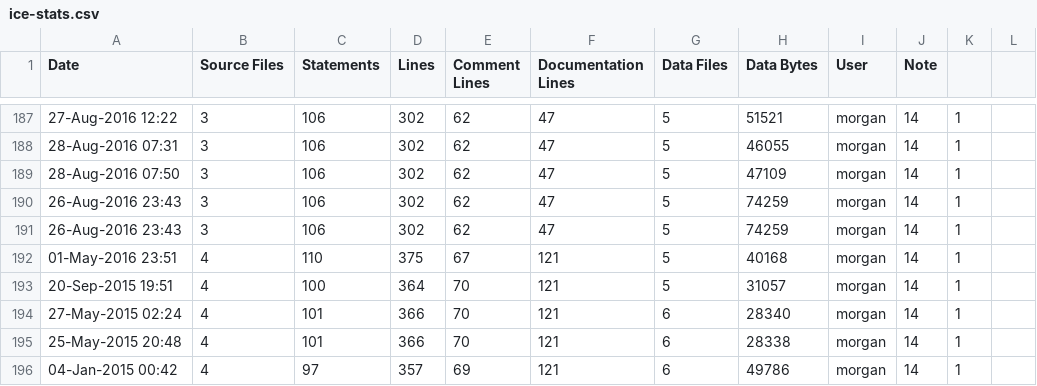
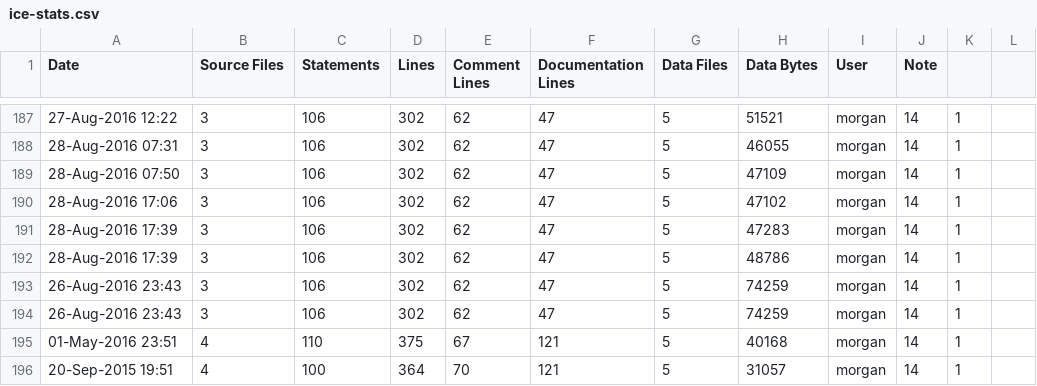
Before and after one commit to RomkoSI/G3D, a CSV file: samples/starter/ice-stats.csv, drawn as a sheet; only a part is shown, gaps mark what is left out; the shorter side is filled out with more unchanged rows.

```diff
--- a/samples/starter/ice-stats.csv
+++ b/samples/starter/ice-stats.csv
@@ -189,2 +189,5 @@ Date,Source Files,Statements,Lines,Comment Lines,Documentation Lines,Data Files,
 28-Aug-2016 07:50,3,106,302,62,47,5,47109,morgan,14,1
+28-Aug-2016 17:06,3,106,302,62,47,5,47102,morgan,14,1
+28-Aug-2016 17:39,3,106,302,62,47,5,47283,morgan,14,1
+28-Aug-2016 17:39,3,106,302,62,47,5,48786,morgan,14,1
 26-Aug-2016 23:43,3,106,302,62,47,5,74259,morgan,14,1
```
Also changed, not shown: samples/pixelShader/ice-stats.csv, 5 other files.
